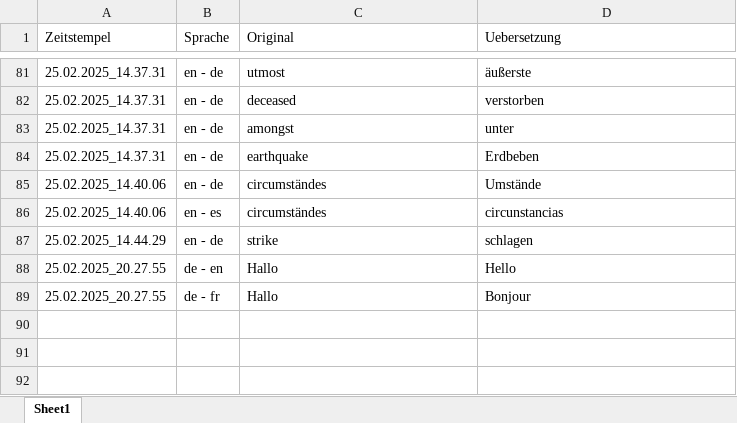
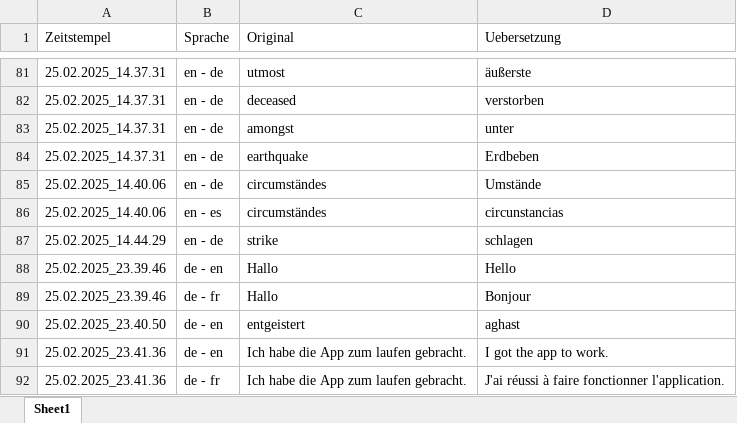
Before and after one commit to MaetthuK/Translator_Excel, an Excel workbook: my_querys.xlsx, sheet Sheet1, drawn as a sheet; only a part is shown, gaps mark what is left out; values as stored, in another font and other column widths than the file's, no borders; the diff names each change by its address in the sheet, - before the commit and + after, or states it on an @@ line.

```diff
--- a/my_querys.xlsx (sheet Sheet1)
+++ b/my_querys.xlsx (sheet Sheet1)
-A88:A89 (Zeitstempel): 25.02.2025_20.27.55
+A88:A89 (Zeitstempel): 25.02.2025_23.39.46
+row 90: 25.02.2025_23.40.50 | de - en | entgeistert | aghast
+row 91: 25.02.2025_23.41.36 | de - en | Ich habe die App zum laufen gebracht. | I got the app to work.
+row 92: 25.02.2025_23.41.36 | de - fr | Ich habe die App zum laufen gebracht. | J'ai réussi à faire fonctionner l'application.
```
Also changed, not shown: my_Lost_Civilization_Season_1_Episode_1.xlsx, 3 other files.
